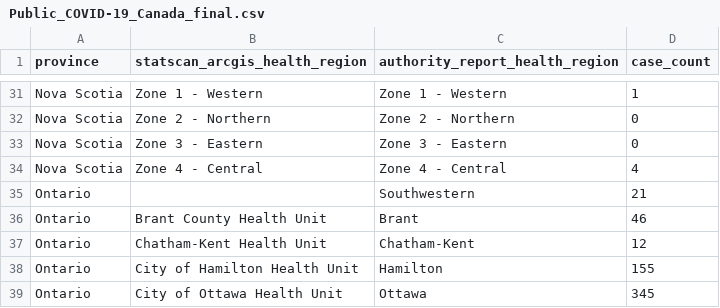
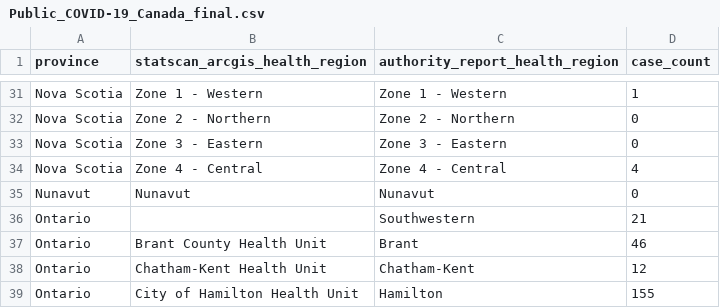
Before and after one commit to sitrucp/canada_covid_health_regions, a CSV file: Public_COVID-19_Canada_final.csv, drawn as a sheet; only a part is shown, gaps mark what is left out; the shorter side is filled out with more unchanged rows; the diff names each change by its address in the sheet, - before the commit and + after, or states it on an @@ line.

Commit message:
add province to infobox

```diff
--- a/Public_COVID-19_Canada_final.csv
+++ b/Public_COVID-19_Canada_final.csv
+row 35: Nunavut | Nunavut | Nunavut | 0
```
Also changed, not shown: 6 other files.
